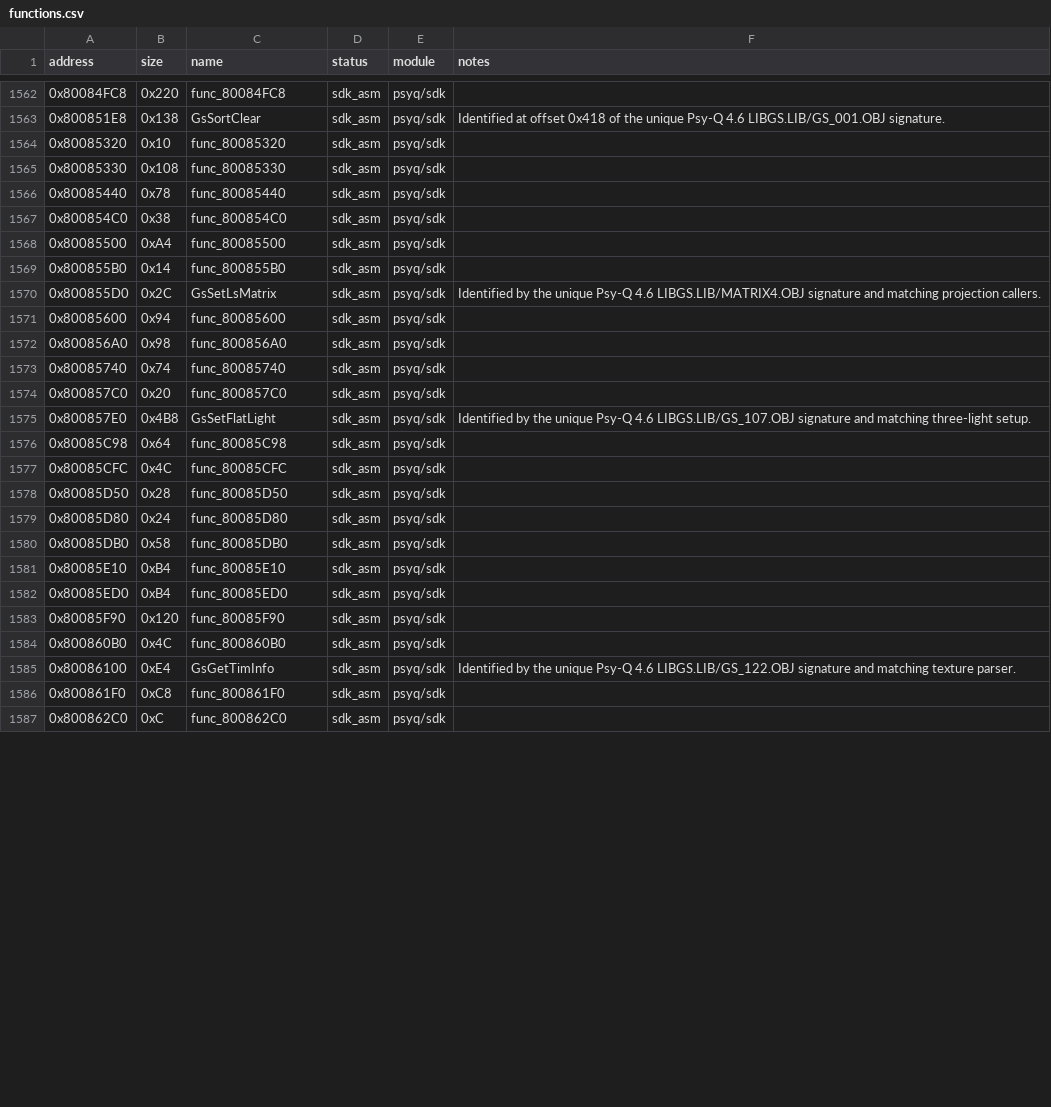
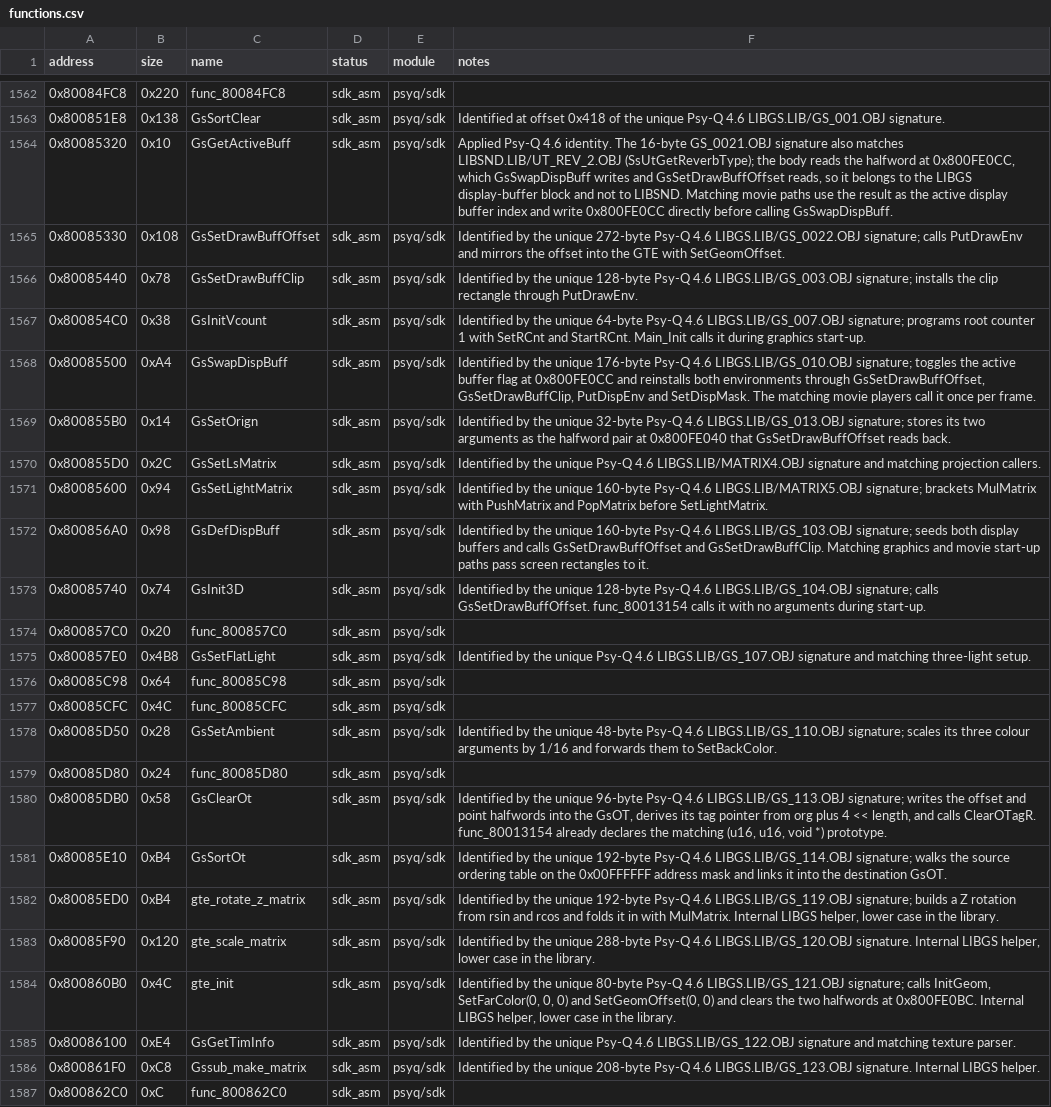
Before and after one commit to Unchiga/memories-decomp, a CSV file: config/slus_01411/functions.csv, drawn as a sheet; only a part is shown, gaps mark what is left out; the diff covers the shown part only.

```diff
--- a/config/slus_01411/functions.csv
+++ b/config/slus_01411/functions.csv
@@ -1563,12 +1563,12 @@ address,size,name,status,module,notes
 0x800851E8,0x138,GsSortClear,sdk_asm,psyq/sdk,Identified at offset 0x418 of the unique Psy-Q 4.6 LIBGS.LIB/GS_001.OBJ signature.
-0x80085320,0x10,func_80085320,sdk_asm,psyq/sdk,
-0x80085330,0x108,func_80085330,sdk_asm,psyq/sdk,
-0x80085440,0x78,func_80085440,sdk_asm,psyq/sdk,
-0x800854C0,0x38,func_800854C0,sdk_asm,psyq/sdk,
-0x80085500,0xA4,func_80085500,sdk_asm,psyq/sdk,
-0x800855B0,0x14,func_800855B0,sdk_asm,psyq/sdk,
+0x80085320,0x10,GsGetActiveBuff,sdk_asm,psyq/sdk,"Applied Psy-Q 4.6 identity. The 16-byte GS_0021.OBJ signature also matches LIBSND.LIB/UT_REV_2.OBJ (SsUtGetReverbType); the body reads the halfword at 0x800FE0CC, which GsSwapDispBuff writes and GsSetDrawBuffOffset reads, so it belongs to the LIBGS display-buffer block and not to LIBSND. Matching movie paths use the result as the active display buffer index and write 0x800FE0CC directly before calling GsSwapDispBuff."
+0x80085330,0x108,GsSetDrawBuffOffset,sdk_asm,psyq/sdk,Identified by the unique 272-byte Psy-Q 4.6 LIBGS.LIB/GS_0022.OBJ signature; calls PutDrawEnv and mirrors the offset into the GTE with SetGeomOffset.
+0x80085440,0x78,GsSetDrawBuffClip,sdk_asm,psyq/sdk,Identified by the unique 128-byte Psy-Q 4.6 LIBGS.LIB/GS_003.OBJ signature; installs the clip rectangle through PutDrawEnv.
+0x800854C0,0x38,GsInitVcount,sdk_asm,psyq/sdk,Identified by the unique 64-byte Psy-Q 4.6 LIBGS.LIB/GS_007.OBJ signature; programs root counter 1 with SetRCnt and StartRCnt. Main_Init calls it during graphics start-up.
+0x80085500,0xA4,GsSwapDispBuff,sdk_asm,psyq/sdk,"Identified by the unique 176-byte Psy-Q 4.6 LIBGS.LIB/GS_010.OBJ signature; toggles the active buffer flag at 0x800FE0CC and reinstalls both environments through GsSetDrawBuffOffset, GsSetDrawBuffClip, PutDispEnv and SetDispMask. The matching movie players call it once per frame."
+0x800855B0,0x14,GsSetOrign,sdk_asm,psyq/sdk,Identified by the unique 32-byte Psy-Q 4.6 LIBGS.LIB/GS_013.OBJ signature; stores its two arguments as the halfword pair at 0x800FE040 that GsSetDrawBuffOffset reads back.
 0x800855D0,0x2C,GsSetLsMatrix,sdk_asm,psyq/sdk,Identified by the unique Psy-Q 4.6 LIBGS.LIB/MATRIX4.OBJ signature and matching projection callers.
-0x80085600,0x94,func_80085600,sdk_asm,psyq/sdk,
-0x800856A0,0x98,func_800856A0,sdk_asm,psyq/sdk,
-0x80085740,0x74,func_80085740,sdk_asm,psyq/sdk,
+0x80085600,0x94,GsSetLightMatrix,sdk_asm,psyq/sdk,Identified by the unique 160-byte Psy-Q 4.6 LIBGS.LIB/MATRIX5.OBJ signature; brackets MulMatrix with PushMatrix and PopMatrix before SetLightMatrix.
+0x800856A0,0x98,GsDefDispBuff,sdk_asm,psyq/sdk,Identified by the unique 160-byte Psy-Q 4.6 LIBGS.LIB/GS_103.OBJ signature; seeds both display buffers and calls GsSetDrawBuffOffset and GsSetDrawBuffClip. Matching graphics and movie start-up paths pass screen rectangles to it.
+0x80085740,0x74,GsInit3D,sdk_asm,psyq/sdk,Identified by the unique 128-byte Psy-Q 4.6 LIBGS.LIB/GS_104.OBJ signature; calls GsSetDrawBuffOffset. func_80013154 calls it with no arguments during start-up.
 0x800857C0,0x20,func_800857C0,sdk_asm,psyq/sdk,
@@ -1577,11 +1577,11 @@ address,size,name,status,module,notes
 0x80085CFC,0x4C,func_80085CFC,sdk_asm,psyq/sdk,
-0x80085D50,0x28,func_80085D50,sdk_asm,psyq/sdk,
+0x80085D50,0x28,GsSetAmbient,sdk_asm,psyq/sdk,Identified by the unique 48-byte Psy-Q 4.6 LIBGS.LIB/GS_110.OBJ signature; scales its three colour arguments by 1/16 and forwards them to SetBackColor.
 0x80085D80,0x24,func_80085D80,sdk_asm,psyq/sdk,
-0x80085DB0,0x58,func_80085DB0,sdk_asm,psyq/sdk,
-0x80085E10,0xB4,func_80085E10,sdk_asm,psyq/sdk,
-0x80085ED0,0xB4,func_80085ED0,sdk_asm,psyq/sdk,
-0x80085F90,0x120,func_80085F90,sdk_asm,psyq/sdk,
-0x800860B0,0x4C,func_800860B0,sdk_asm,psyq/sdk,
+0x80085DB0,0x58,GsClearOt,sdk_asm,psyq/sdk,"Identified by the unique 96-byte Psy-Q 4.6 LIBGS.LIB/GS_113.OBJ signature; writes the offset and point halfwords into the GsOT, derives its tag pointer from org plus 4 << length, and calls ClearOTagR. func_80013154 already declares the matching (u16, u16, void *) prototype."
+0x80085E10,0xB4,GsSortOt,sdk_asm,psyq/sdk,Identified by the unique 192-byte Psy-Q 4.6 LIBGS.LIB/GS_114.OBJ signature; walks the source ordering table on the 0x00FFFFFF address mask and links it into the destination GsOT.
+0x80085ED0,0xB4,gte_rotate_z_matrix,sdk_asm,psyq/sdk,"Identified by the unique 192-byte Psy-Q 4.6 LIBGS.LIB/GS_119.OBJ signature; builds a Z rotation from rsin and rcos and folds it in with MulMatrix. Internal LIBGS helper, lower case in the library."
+0x80085F90,0x120,gte_scale_matrix,sdk_asm,psyq/sdk,"Identified by the unique 288-byte Psy-Q 4.6 LIBGS.LIB/GS_120.OBJ signature. Internal LIBGS helper, lower case in the library."
+0x800860B0,0x4C,gte_init,sdk_asm,psyq/sdk,"Identified by the unique 80-byte Psy-Q 4.6 LIBGS.LIB/GS_121.OBJ signature; calls InitGeom, SetFarColor(0, 0, 0) and SetGeomOffset(0, 0) and clears the two halfwords at 0x800FE0BC. Internal LIBGS helper, lower case in the library."
 0x80086100,0xE4,GsGetTimInfo,sdk_asm,psyq/sdk,Identified by the unique Psy-Q 4.6 LIBGS.LIB/GS_122.OBJ signature and matching texture parser.
-0x800861F0,0xC8,func_800861F0,sdk_asm,psyq/sdk,
+0x800861F0,0xC8,Gssub_make_matrix,sdk_asm,psyq/sdk,Identified by the unique 208-byte Psy-Q 4.6 LIBGS.LIB/GS_123.OBJ signature. Internal LIBGS helper.
 0x800862C0,0xC,func_800862C0,sdk_asm,psyq/sdk,
```
Also changed, not shown: 6 edited cells elsewhere in this file, 6 other files.
